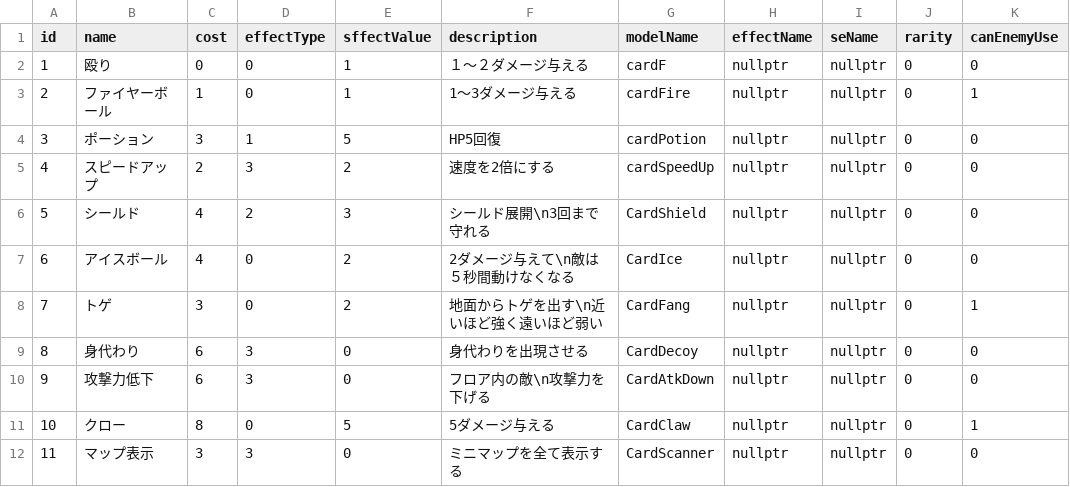
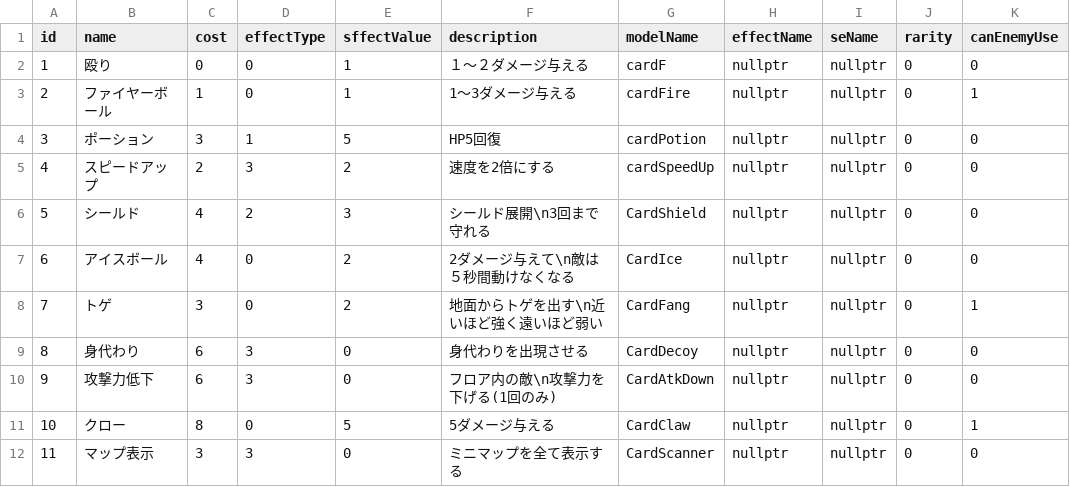
Before and after one commit to yuzurihakazuma/KazumimiEngine, a CSV file: project/resources/card/CardData.csv, drawn as a sheet; only a part is shown; the diff names each change by its address in the sheet, - before the commit and + after, or states it on an @@ line.

Commit message:
攻撃力低下のテキスト修正

```diff
--- a/project/resources/card/CardData.csv
+++ b/project/resources/card/CardData.csv
-F10 (description): フロア内の敵\n攻撃力を下げる
+F10 (description): フロア内の敵\n攻撃力を下げる(1回のみ)
```
